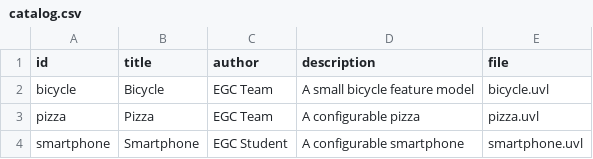
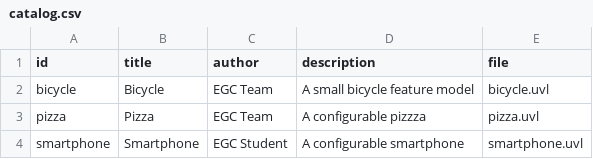
Before and after one commit to SergioCantilloBlanco/minireto-01-uvl-cicd, a CSV file: catalog.csv, drawn as a sheet.

```diff
--- a/catalog.csv
+++ b/catalog.csv
@@ -2,3 +2,3 @@ id,title,author,description,file
 bicycle,Bicycle,EGC Team,A small bicycle feature model,bicycle.uvl
-pizza,Pizza,EGC Team,A configurable pizza,pizza.uvl
+pizza,Pizza,EGC Team,A configurable pizzza,pizza.uvl
 smartphone,Smartphone,EGC Student,A configurable smartphone,smartphone.uvl
```
